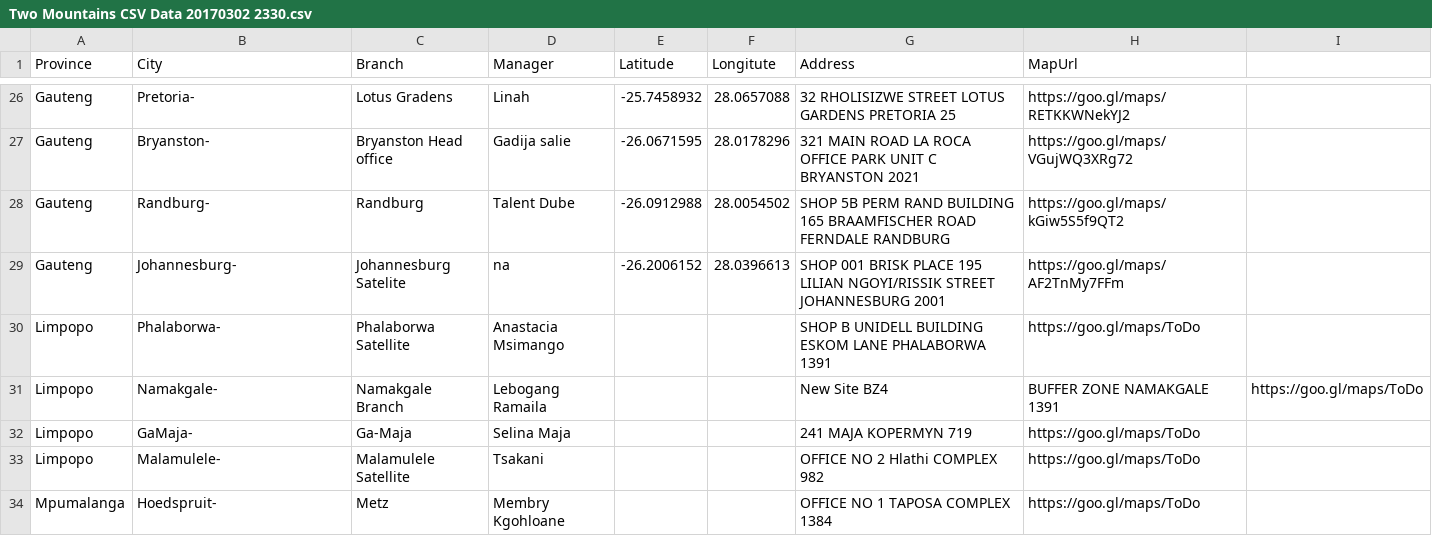
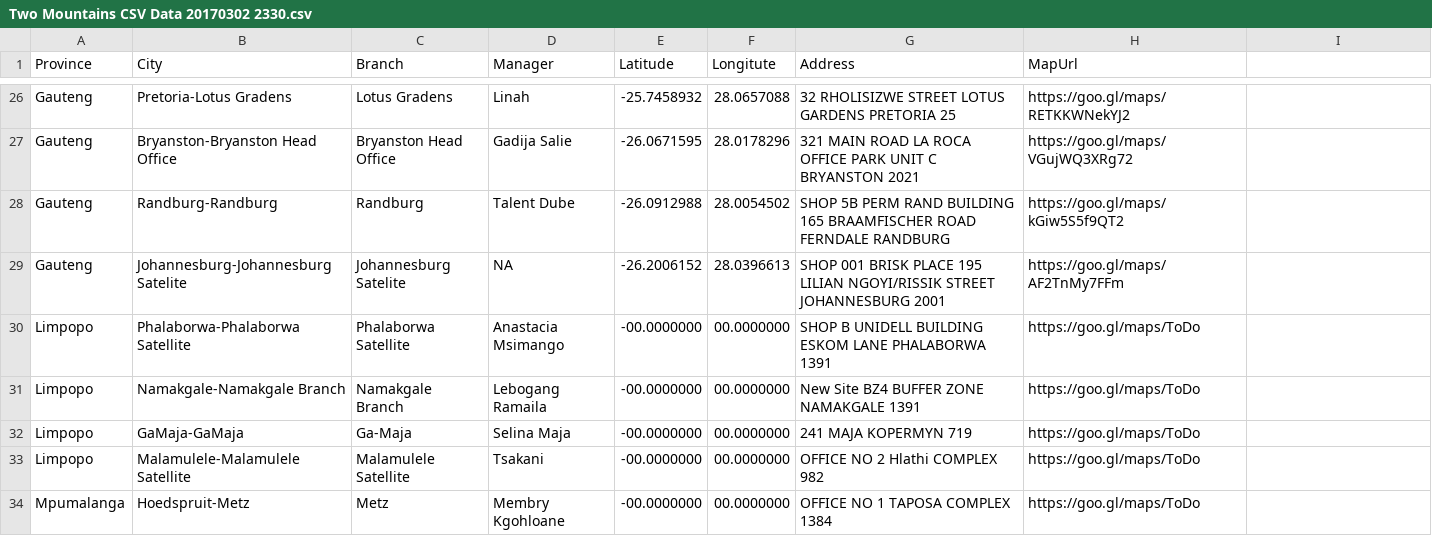
Before and after one commit to GertJMyburgh/twomountains, a CSV file: database/Two Mountains CSV Data 20170302 2330.csv, drawn as a sheet; only a part is shown, gaps mark what is left out; the diff covers the shown part only; the diff names each change by its address in the sheet, - before the commit and + after, or states it on an @@ line.

```diff
--- a/database/Two Mountains CSV Data 20170302 2330.csv
+++ b/database/Two Mountains CSV Data 20170302 2330.csv
-B26 (City): Pretoria-
+B26 (City): Pretoria-Lotus Gradens
-B27 (City): Bryanston-
+B27 (City): Bryanston-Bryanston Head Office
-C27 (Branch): Bryanston Head office
+C27 (Branch): Bryanston Head Office
-D27 (Manager): Gadija salie
+D27 (Manager): Gadija Salie
-B28 (City): Randburg-
+B28 (City): Randburg-Randburg
-B29 (City): Johannesburg-
+B29 (City): Johannesburg-Johannesburg Satelite
-D29 (Manager): na
+D29 (Manager): NA
-B30 (City): Phalaborwa-
+B30 (City): Phalaborwa-Phalaborwa Satellite
-E30:E34 (Latitude): (empty)
+E30:E34 (Latitude): -00.0000000
-F30:F34 (Longitute): (empty)
+F30:F34 (Longitute): 00.0000000
-B31 (City): Namakgale-
+B31 (City): Namakgale-Namakgale Branch
-G31 (Address): New Site BZ4
+G31 (Address): New Site BZ4 BUFFER ZONE NAMAKGALE 1391
-H31 (MapUrl): BUFFER ZONE NAMAKGALE 1391
+H31 (MapUrl): https://goo.gl/maps/ToDo
-I31: https://goo.gl/maps/ToDo
+I31: (empty)
-B32 (City): GaMaja-
+B32 (City): GaMaja-GaMaja
-B33 (City): Malamulele-
+B33 (City): Malamulele-Malamulele Satellite
-B34 (City): Hoedspruit-
+B34 (City): Hoedspruit-Metz
```
Also changed, not shown: 32 edited cells elsewhere in this file.
